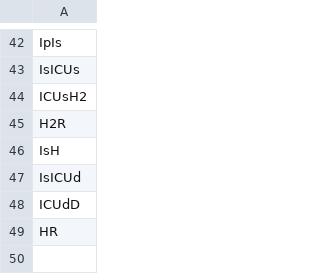
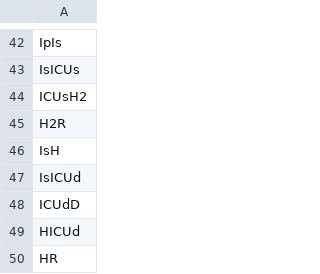
Before and after one commit to canmod/macpan2, a CSV file: inst/starter_models/macpan_base/variables.csv, drawn as a sheet; only a part is shown, gaps mark what is left out.

Commit message:
[skip ci] smoothing out macpan_base example

```diff
--- a/inst/starter_models/macpan_base/variables.csv
+++ b/inst/starter_models/macpan_base/variables.csv
@@ -48,2 +48,3 @@ IsICUd
 ICUdD
+HICUd
 HR
```
Also changed, not shown: 2 other files.
